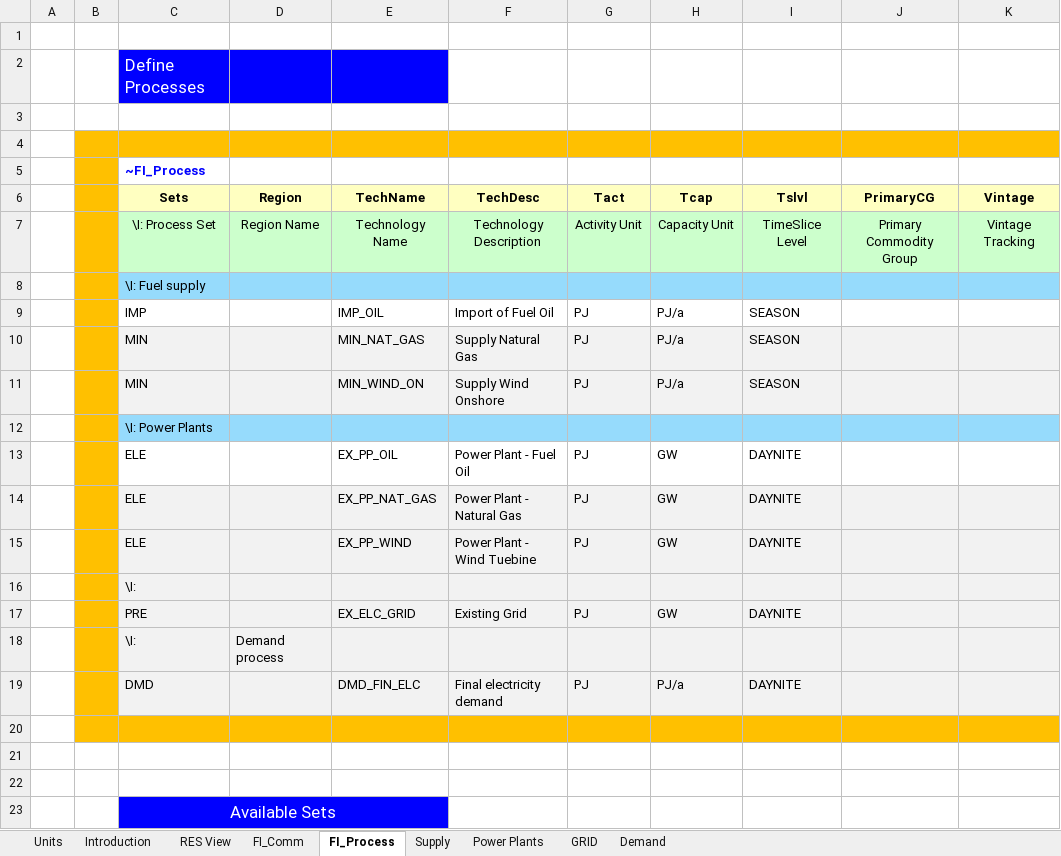
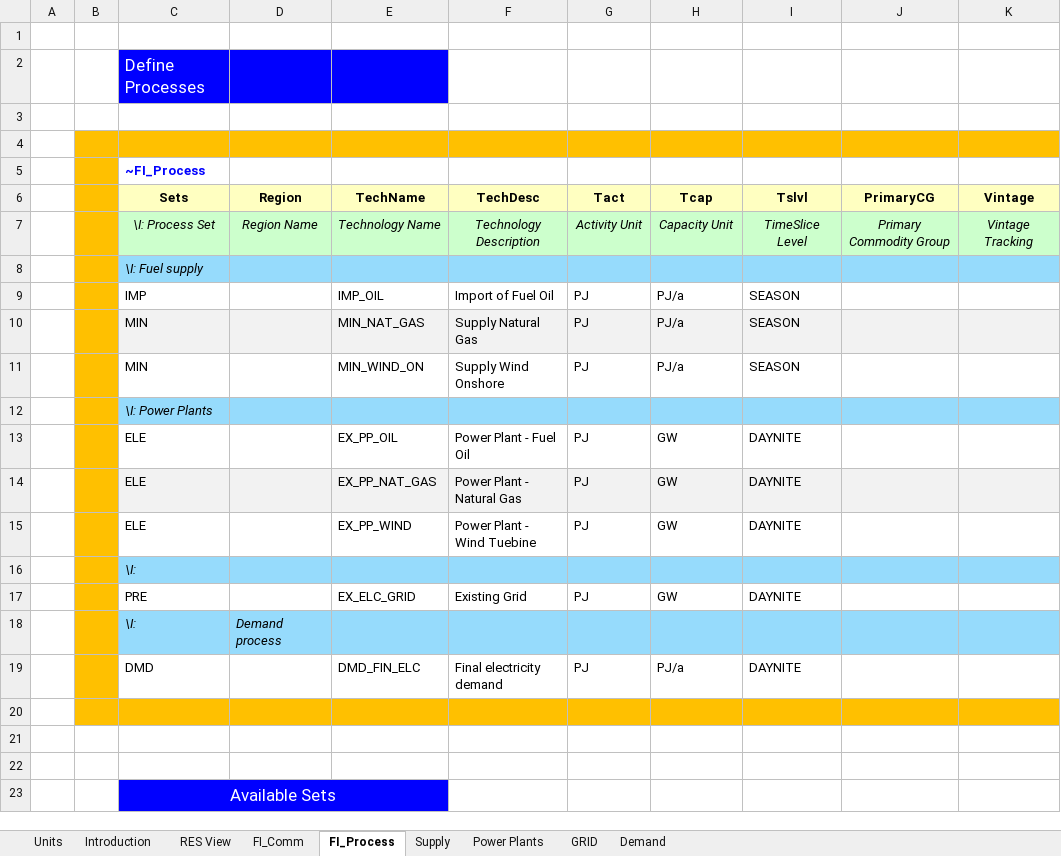
Before and after one commit to jpago/cinnamonroll, an Excel workbook: VT_ELAND_ALL_V02.xlsx, sheet FI_Process, drawn as a sheet; only a part is shown; values as stored, in another font and other column widths than the file's, no borders; the diff names each change by its address in the sheet, - before the commit and + after, or states it on an @@ line.

```diff
--- a/VT_ELAND_ALL_V02.xlsx (sheet FI_Process)
+++ b/VT_ELAND_ALL_V02.xlsx (sheet FI_Process)
-C7:K7 italic: off
+C7:K7 italic: on
-C8 italic: off
+C8 italic: on
-C11:K11 fill: #F2F2F2
+C11:K11 fill: none
-C12 italic: off
+C12 italic: on
-C15:K15 fill: #F2F2F2
+C15:K15 fill: none
-C16:K16 fill: #F2F2F2
+C16:K16 fill: #96DBFC
-C16 italic: off
+C16 italic: on
-C17:K17 fill: #F2F2F2
+C17:K17 fill: none
-C18:K18 fill: #F2F2F2
+C18:K18 fill: #96DBFC
-C18:D18 italic: off
+C18:D18 italic: on
-C19:K19 fill: #F2F2F2
+C19:K19 fill: none
```
Also changed, not shown: sheet FI_Comm, sheet GRID, sheet Demand, sheet Power Plants, sheet Supply, 1 other file.
